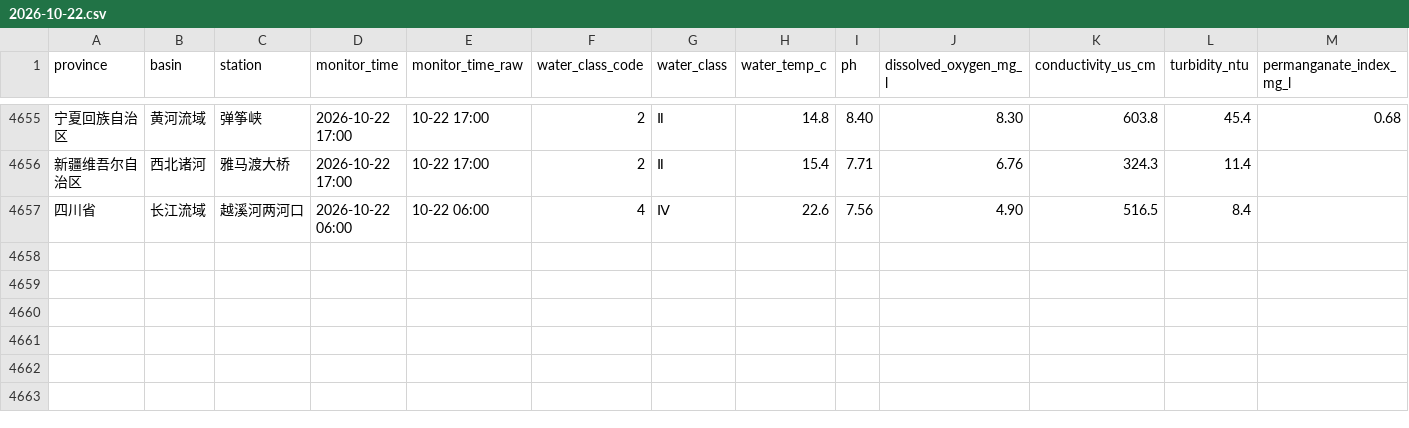
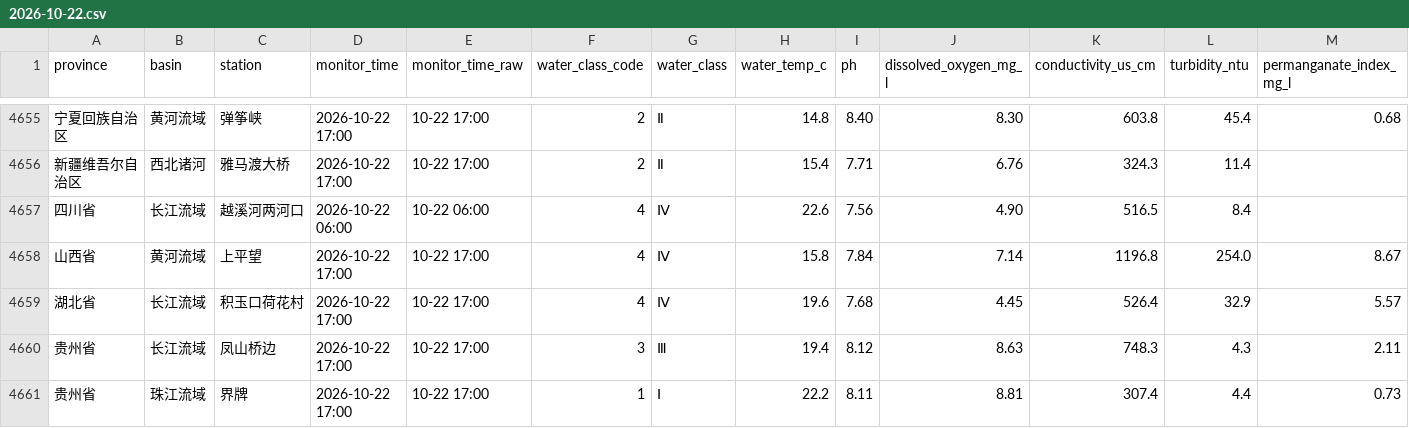
Before and after one commit to wenxizhang0919/cn-data-timemachine, a CSV file: data/raw/weather/cn_surface_water_quality/2026-10/2026-10-22.csv, drawn as a sheet; only a part is shown, gaps mark what is left out; rows hold the shown columns only; the diff names each change by its address in the sheet, - before the commit and + after, or states it on an @@ line.

```diff
--- a/data/raw/weather/cn_surface_water_quality/2026-10/2026-10-22.csv
+++ b/data/raw/weather/cn_surface_water_quality/2026-10/2026-10-22.csv
+row 4658: 山西省 | 黄河流域 | 上平望 | 2026-10-22 17:00 | 10-22 17:00 | 4 | Ⅳ | 15.8 | 7.84 | 7.14 | 1196.8 | 254.0 | 8.67
+row 4659: 湖北省 | 长江流域 | 积玉口荷花村 | 2026-10-22 17:00 | 10-22 17:00 | 4 | Ⅳ | 19.6 | 7.68 | 4.45 | 526.4 | 32.9 | 5.57
+row 4660: 贵州省 | 长江流域 | 凤山桥边 | 2026-10-22 17:00 | 10-22 17:00 | 3 | Ⅲ | 19.4 | 8.12 | 8.63 | 748.3 | 4.3 | 2.11
+row 4661: 贵州省 | 珠江流域 | 界牌 | 2026-10-22 17:00 | 10-22 17:00 | 1 | Ⅰ | 22.2 | 8.11 | 8.81 | 307.4 | 4.4 | 0.73
```
Also changed, not shown: 2 other files.
